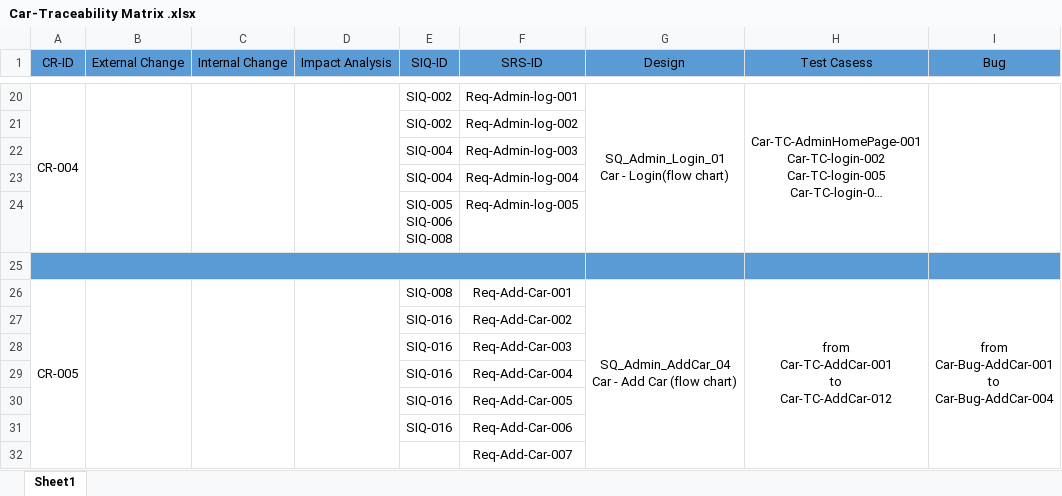
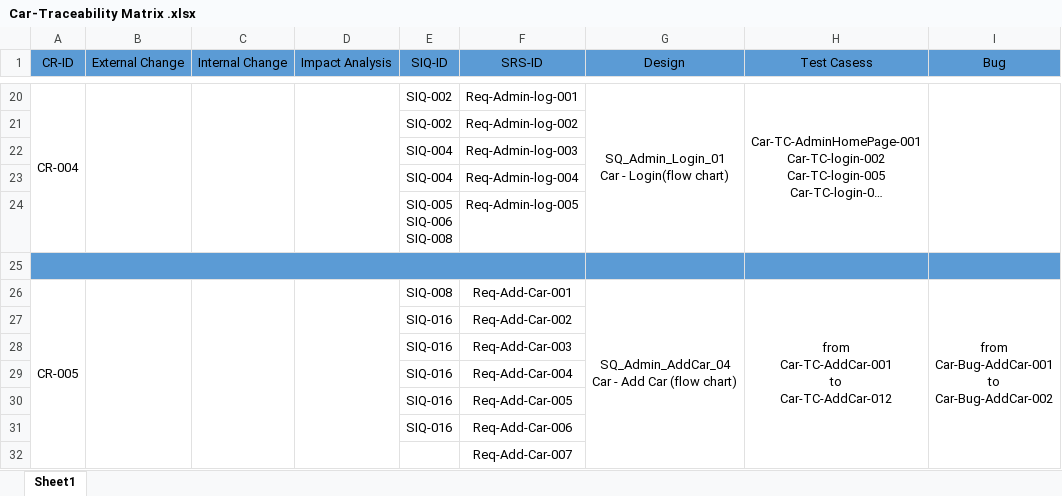
Before and after one commit to Aml-Nasser/Car-Bookings, an Excel workbook: Monitor and Control/Car-Traceability Matrix .xlsx, sheet Sheet1, drawn as a sheet; only a part is shown, gaps mark what is left out; long unchanged cells end in …; values as stored, in another font and other column widths than the file's, no borders; ↵ is a line break in a cell; the diff names each change by its address in the sheet, - before the commit and + after, or states it on an @@ line.

```diff
--- a/Monitor and Control/Car-Traceability Matrix .xlsx (sheet Sheet1)
+++ b/Monitor and Control/Car-Traceability Matrix .xlsx (sheet Sheet1)
-I26 (Bug): from ↵ Car-Bug-AddCar-001 ↵ to ↵ Car-Bug-AddCar-004
+I26 (Bug): from ↵ Car-Bug-AddCar-001 ↵ to ↵ Car-Bug-AddCar-002
```
Also changed, not shown: Testing/Reports/Bug Reports.xlsx, Testing/Reports/Car Booking TCs.xlsx.
